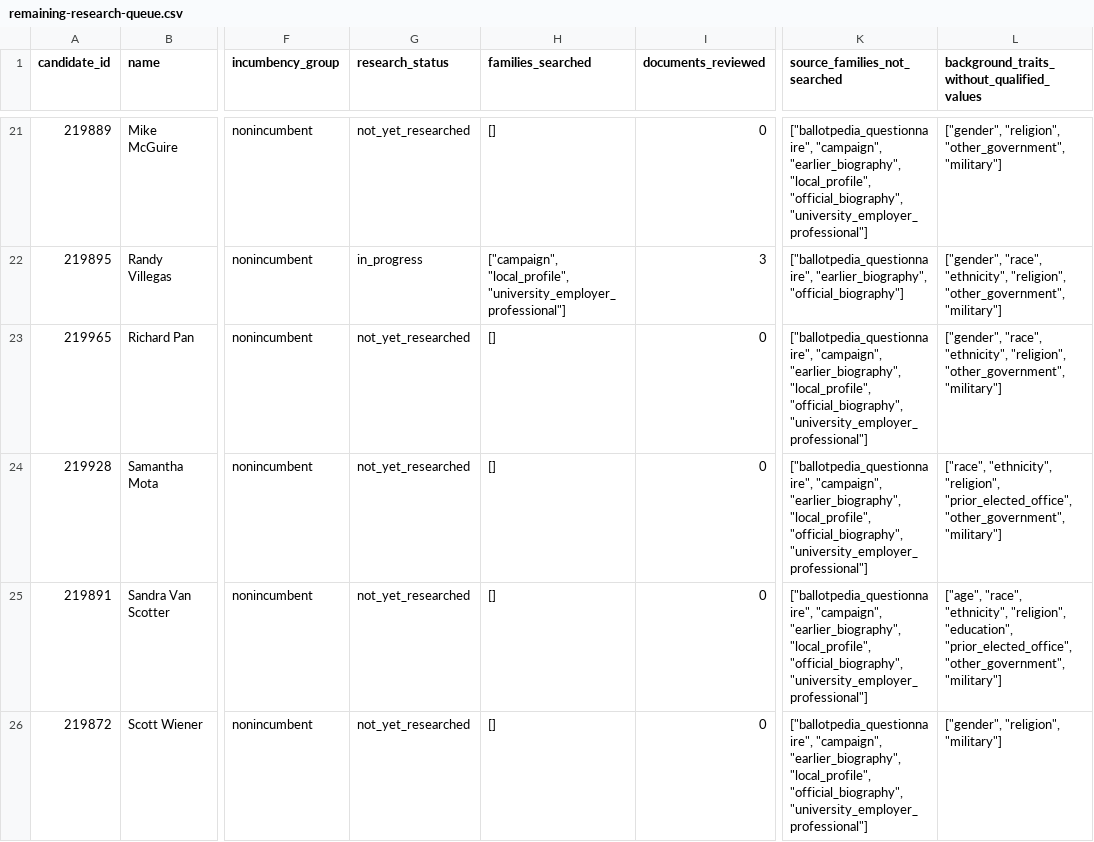
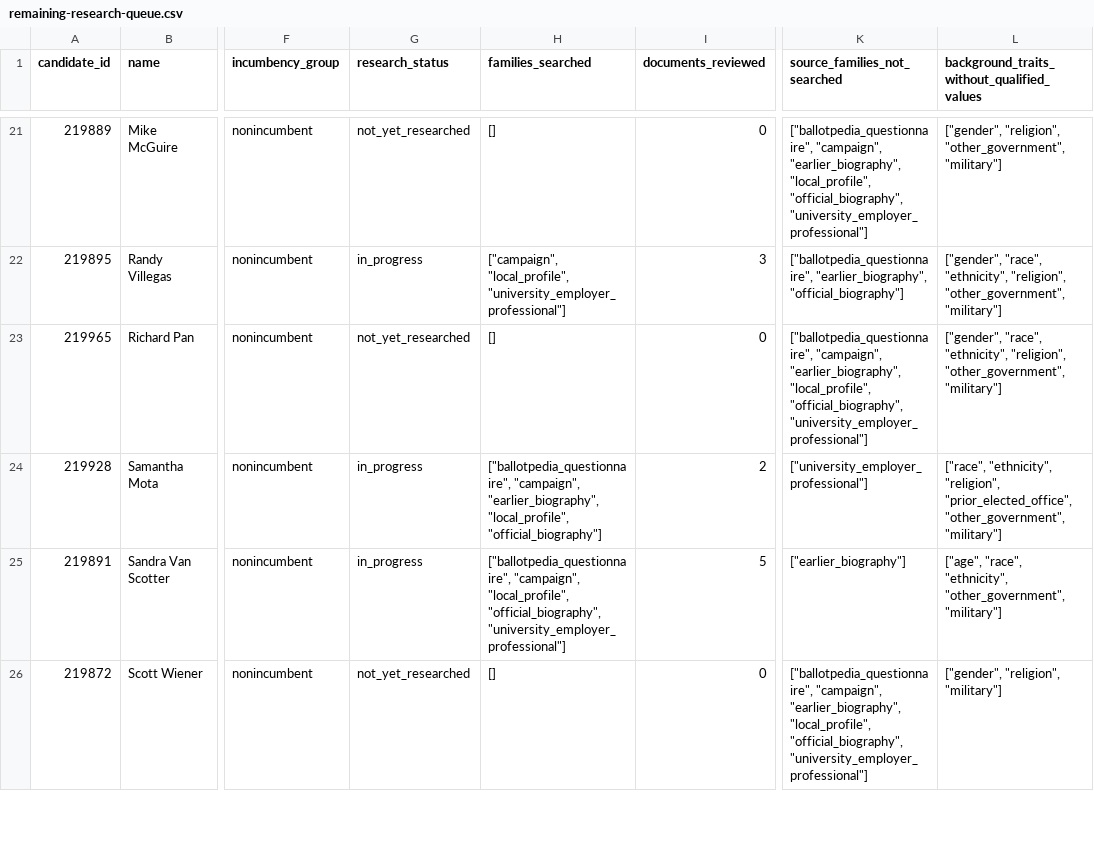
Before and after one commit to hanshanley/which-candidate, a CSV file: results/biographical-research/remaining-research-queue.csv, drawn as a sheet; only a part is shown, gaps mark what is left out; the diff covers the shown part only; the diff names each change by its address in the sheet, - before the commit and + after, or states it on an @@ line.

```diff
--- a/results/biographical-research/remaining-research-queue.csv
+++ b/results/biographical-research/remaining-research-queue.csv
-G24:G25 (research_status): not_yet_researched
+G24:G25 (research_status): in_progress
-H24 (families_searched): []
+H24 (families_searched): ["ballotpedia_questionnaire", "campaign", "earlier_biography", "local_profile", "official_biography"]
-I24 (documents_reviewed): 0
+I24 (documents_reviewed): 2
-K24 (source_families_not_searched): ["ballotpedia_questionnaire", "campaign", "earlier_biography", "local_profile", "official_biography", "university_employer_professional"]
+K24 (source_families_not_searched): ["university_employer_professional"]
-H25 (families_searched): []
+H25 (families_searched): ["ballotpedia_questionnaire", "campaign", "local_profile", "official_biography", "university_employer_professional"]
-I25 (documents_reviewed): 0
+I25 (documents_reviewed): 5
-K25 (source_families_not_searched): ["ballotpedia_questionnaire", "campaign", "earlier_biography", "local_profile", "official_biography", "university_employer_professional"]
+K25 (source_families_not_searched): ["earlier_biography"]
-L25: …"race", "ethnicity", "religion", "education", "prior_elected_office", "other_government", "military"]
+L25: …"race", "ethnicity", "other_government", "military"]
```
Also changed, not shown: 10 edited cells elsewhere in this file, results/biographical-research/candidate-research-status.csv, results/biographical-research/coverage-by-party-and-incumbency.csv, 11 other files.
